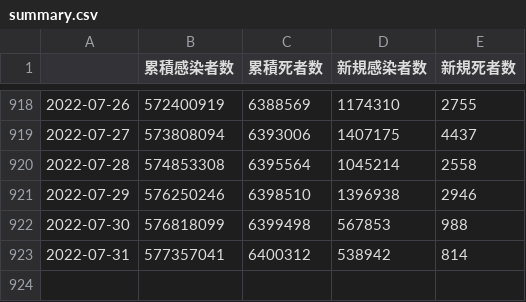
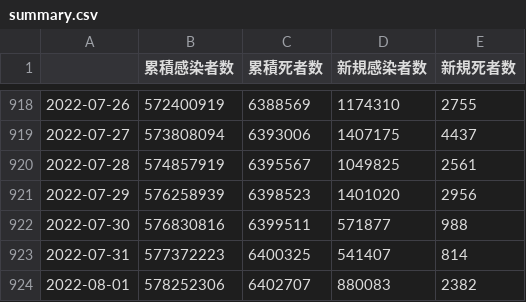
Before and after one commit to AnnaNishino/data-studio, a CSV file: data/summary.csv, drawn as a sheet; only a part is shown, gaps mark what is left out.

```diff
--- a/data/summary.csv
+++ b/data/summary.csv
@@ -919,5 +919,6 @@
 2022-07-27,573808094,6393006,1407175,4437
-2022-07-28,574853308,6395564,1045214,2558
-2022-07-29,576250246,6398510,1396938,2946
-2022-07-30,576818099,6399498,567853,988
-2022-07-31,577357041,6400312,538942,814
+2022-07-28,574857919,6395567,1049825,2561
+2022-07-29,576258939,6398523,1401020,2956
+2022-07-30,576830816,6399511,571877,988
+2022-07-31,577372223,6400325,541407,814
+2022-08-01,578252306,6402707,880083,2382
```
Also changed, not shown: data/daily_card.csv, data/deaths.csv, 5 other files.
